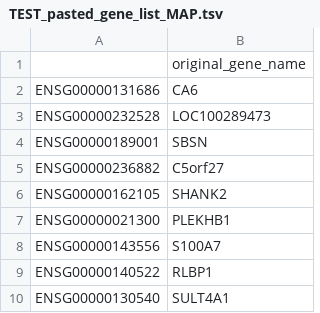
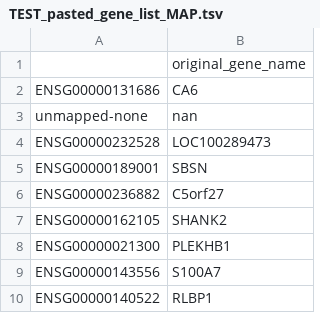
Before and after one commit to KnowEnG/Data_Cleanup_Pipeline, a TSV file: data/verification/pasted_gene_list/TEST_pasted_gene_list_MAP.tsv, drawn as a sheet; only a part is shown; the shorter side is filled out with more unchanged rows.

Commit message:
Update README file and verification data

```diff
--- a/data/verification/pasted_gene_list/TEST_pasted_gene_list_MAP.tsv
+++ b/data/verification/pasted_gene_list/TEST_pasted_gene_list_MAP.tsv
@@ -2,2 +2,3 @@
 ENSG00000131686	CA6
+unmapped-none	nan
 ENSG00000232528	LOC100289473
```
Also changed, not shown: 3 other files.
